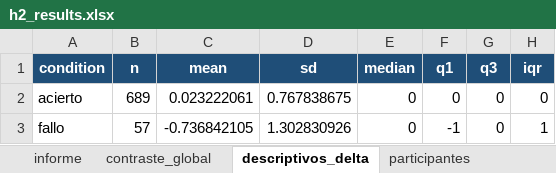
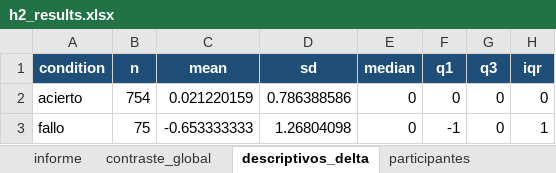
Before and after one commit to neurocienciaetsiae/Neurociencia-2026-27, an Excel workbook: ATC_EXTRACTOR/output/h2_trust_change/h2_results.xlsx, sheet descriptivos_delta, drawn as a sheet; values as stored, in another font and other column widths than the file's, no borders; the diff names each change by its address in the sheet, - before the commit and + after, or states it on an @@ line.

```diff
--- a/ATC_EXTRACTOR/output/h2_trust_change/h2_results.xlsx (sheet descriptivos_delta)
+++ b/ATC_EXTRACTOR/output/h2_trust_change/h2_results.xlsx (sheet descriptivos_delta)
-B2 (n): 689
+B2 (n): 754
-C2 (mean): 0.023222061
+C2 (mean): 0.021220159
-D2 (sd): 0.767838675
+D2 (sd): 0.786388586
-B3 (n): 57
+B3 (n): 75
-C3 (mean): -0.736842105
+C3 (mean): -0.653333333
-D3 (sd): 1.302830926
+D3 (sd): 1.26804098
```
Also changed, not shown: sheet deltas_trial, sheet fase_bloque, sheet participantes_fase_bloque, sheet contraste_global, sheet sens_auto_fase_bloque, sheet sens_auto_participantes, 5 more sheets, 6 other files.
